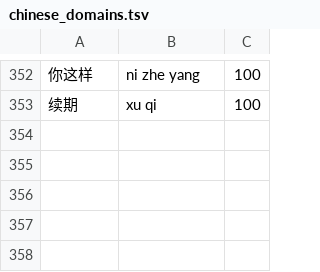
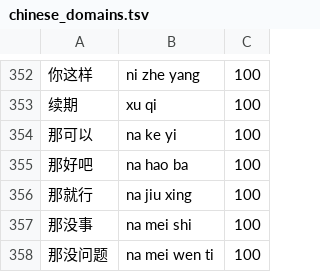
Before and after one commit to AlwaysKO/shurufa, a TSV file: android/YuyanIme/yuyansdk/src/main/assets/completion/chinese_domains.tsv, drawn as a sheet; only a part is shown, gaps mark what is left out.

```diff
--- a/android/YuyanIme/yuyansdk/src/main/assets/completion/chinese_domains.tsv
+++ b/android/YuyanIme/yuyansdk/src/main/assets/completion/chinese_domains.tsv
@@ -353 +353,6 @@
 续期	xu qi	100
+那可以	na ke yi	100
+那好吧	na hao ba	100
+那就行	na jiu xing	100
+那没事	na mei shi	100
+那没问题	na mei wen ti	100
```
Also changed, not shown: 16 other files.
